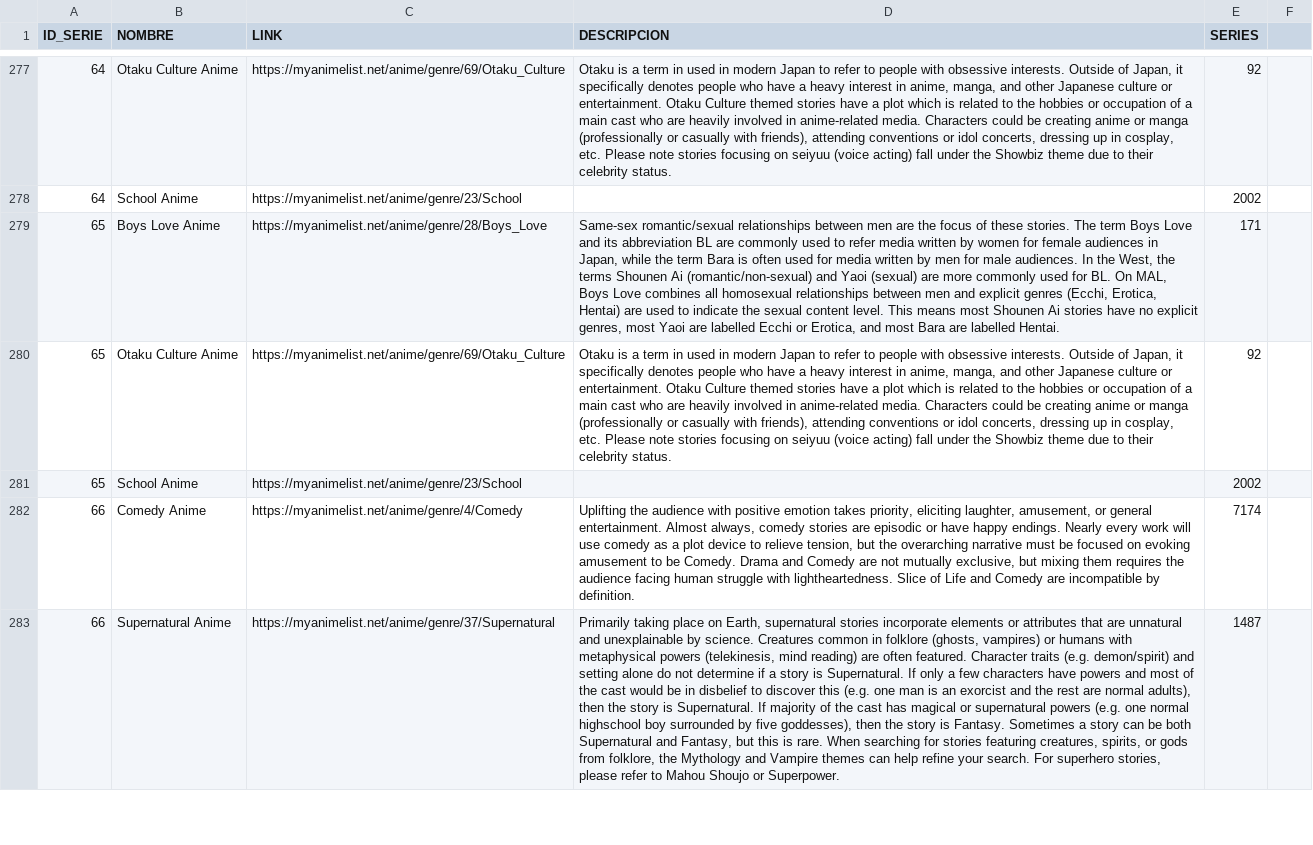
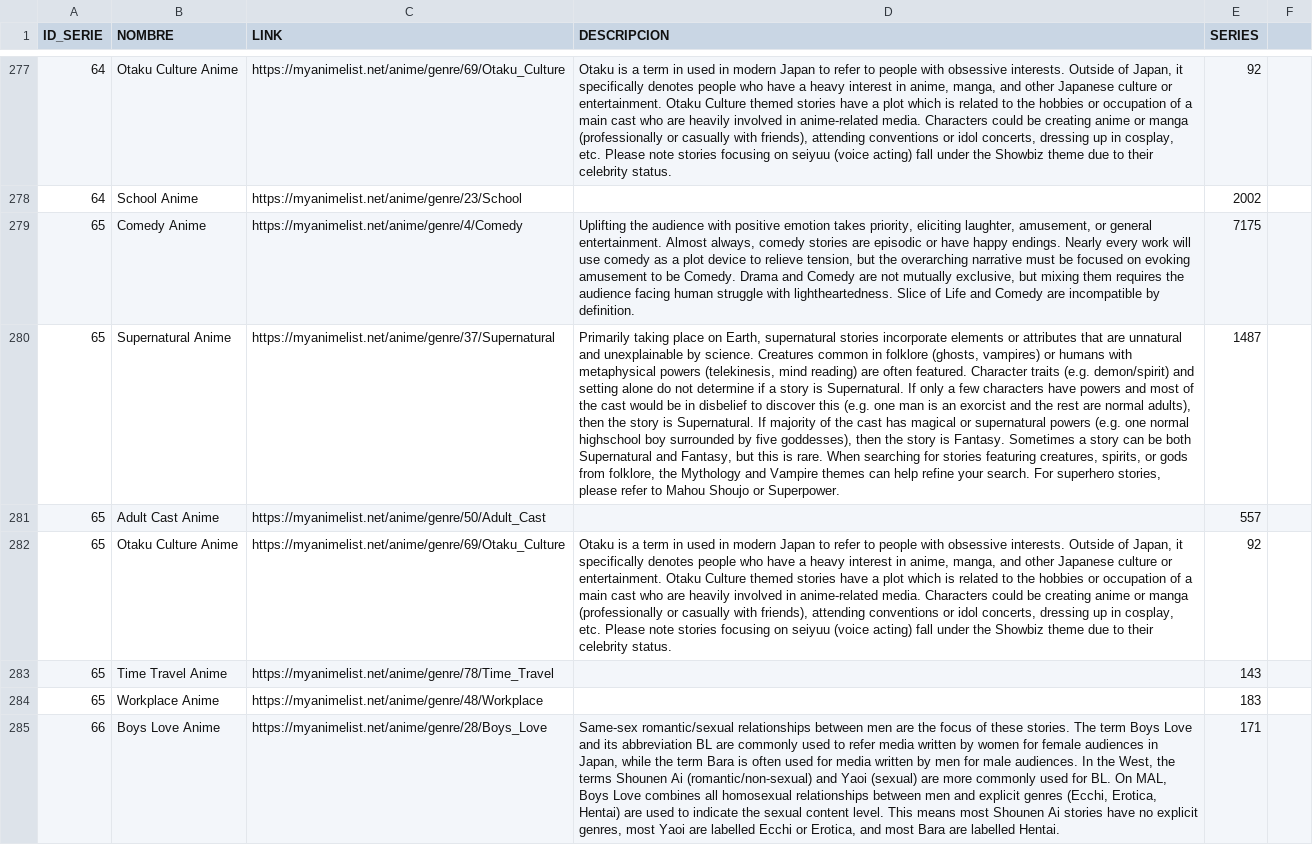
Before and after one commit to AlejandroP02/WebScrapping, a CSV file: src/main/generos.csv, drawn as a sheet; only a part is shown, gaps mark what is left out; removed rows and columns are numbered as before the commit, all else as after; the diff covers the shown part only; the diff names each change by its address in the sheet, - before the commit and + after, or states it on an @@ line.

```diff
--- a/src/main/generos.csv
+++ b/src/main/generos.csv
-B279 (NOMBRE): Boys Love Anime
+B279 (NOMBRE): Comedy Anime
-C279 (LINK): https://myanimelist.net/anime/genre/28/Boys_Love
+C279 (LINK): https://myanimelist.net/anime/genre/4/Comedy
-D279 (DESCRIPCION): Same-sex romantic/sexual relationships between men are the focus of these stories. The term Boys Love and its abbreviation BL are commonly used to refer media written by women for female audiences in Japan, while the term Bara is often used for media written by men for male audiences. In the West, the terms Shounen Ai (romantic/non-sexual) and Yaoi (sexual) are more commonly used for BL. On MAL, Boys Love combines all homosexual relationships between men and explicit genres (Ecchi, Erotica, Hentai) are used to indicate the sexual content level. This means most Shounen Ai stories have no explicit genres, most Yaoi are labelled Ecchi or Erotica, and most Bara are labelled Hentai.
+D279 (DESCRIPCION): Uplifting the audience with positive emotion takes priority, eliciting laughter, amusement, or general entertainment. Almost always, comedy stories are episodic or have happy endings. Nearly every work will use comedy as a plot device to relieve tension, but the overarching narrative must be focused on evoking amusement to be Comedy. Drama and Comedy are not mutually exclusive, but mixing them requires the audience facing human struggle with lightheartedness. Slice of Life and Comedy are incompatible by definition.
-E279 (SERIES): 171
+E279 (SERIES): 7175
+row 280: 65 | Supernatural Anime | https://myanimelist.net/anime/genre/37/Supernatural | Primarily taking place on Earth, supernatural stories incorporate elements or attributes that are unnatural and unexplainable by science. Creatures common in folklore (ghosts, vampires) or humans with metaphysical powers (telekinesis, mind reading) are often featured. Character traits (e.g. demon/spirit) and setting alone do not determine if a story is Supernatural. If only a few characters have powers and most of the cast would be in disbelief to discover this (e.g. one man is an exorcist and the rest are normal adults), then the story is Supernatural. If majority of the cast has magical or supernatural powers (e.g. one normal highschool boy surrounded by five goddesses), then the story is Fantasy. Sometimes a story can be both Supernatural and Fantasy, but this is rare. When searching for stories featuring creatures, spirits, or gods from folklore, the Mythology and Vampire themes can help refine your search. For superhero stories, please refer to Mahou Shoujo or Superpower. | 1487
+row 281: 65 | Adult Cast Anime | https://myanimelist.net/anime/genre/50/Adult_Cast |  | 557
+row 283: 65 | Time Travel Anime | https://myanimelist.net/anime/genre/78/Time_Travel |  | 143
-B284 (NOMBRE): School Anime
+B284 (NOMBRE): Workplace Anime
-C284 (LINK): https://myanimelist.net/anime/genre/23/School
+C284 (LINK): https://myanimelist.net/anime/genre/48/Workplace
-E284 (SERIES): 2002
+E284 (SERIES): 183
-B285 (NOMBRE): Comedy Anime
+B285 (NOMBRE): Boys Love Anime
-C285 (LINK): https://myanimelist.net/anime/genre/4/Comedy
+C285 (LINK): https://myanimelist.net/anime/genre/28/Boys_Love
-D285 (DESCRIPCION): Uplifting the audience with positive emotion takes priority, eliciting laughter, amusement, or general entertainment. Almost always, comedy stories are episodic or have happy endings. Nearly every work will use comedy as a plot device to relieve tension, but the overarching narrative must be focused on evoking amusement to be Comedy. Drama and Comedy are not mutually exclusive, but mixing them requires the audience facing human struggle with lightheartedness. Slice of Life and Comedy are incompatible by definition.
+D285 (DESCRIPCION): Same-sex romantic/sexual relationships between men are the focus of these stories. The term Boys Love and its abbreviation BL are commonly used to refer media written by women for female audiences in Japan, while the term Bara is often used for media written by men for male audiences. In the West, the terms Shounen Ai (romantic/non-sexual) and Yaoi (sexual) are more commonly used for BL. On MAL, Boys Love combines all homosexual relationships between men and explicit genres (Ecchi, Erotica, Hentai) are used to indicate the sexual content level. This means most Shounen Ai stories have no explicit genres, most Yaoi are labelled Ecchi or Erotica, and most Bara are labelled Hentai.
-E285 (SERIES): 7174
+E285 (SERIES): 171
-row 283: 66 | Supernatural Anime | https://myanimelist.net/anime/genre/37/Supernatural | Primarily taking place on Earth, supernatural stories incorporate elements or attributes that are unnatural and unexplainable by science. Creatures common in folklore (ghosts, vampires) or humans with metaphysical powers (telekinesis, mind reading) are often featured. Character traits (e.g. demon/spirit) and setting alone do not determine if a story is Supernatural. If only a few characters have powers and most of the cast would be in disbelief to discover this (e.g. one man is an exorcist and the rest are normal adults), then the story is Supernatural. If majority of the cast has magical or supernatural powers (e.g. one normal highschool boy surrounded by five goddesses), then the story is Fantasy. Sometimes a story can be both Supernatural and Fantasy, but this is rare. When searching for stories featuring creatures, spirits, or gods from folklore, the Mythology and Vampire themes can help refine your search. For superhero stories, please refer to Mahou Shoujo or Superpower. | 1487
```
Also changed, not shown: 2 removed rows and 118 edited cells elsewhere in this file, src/main/estudios.csv, src/main/series.csv, 3 other files.
